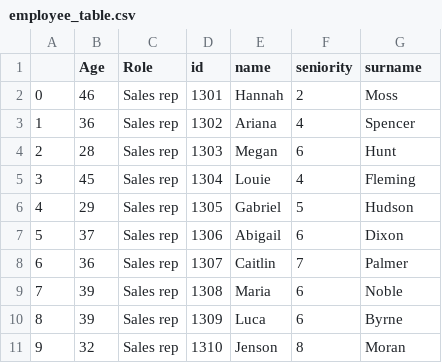
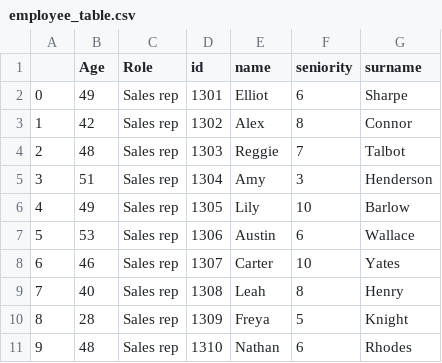
Before and after one commit to marcovisibelli/synthetico, a CSV file: data/employee_table.csv, drawn as a sheet.

```diff
--- a/data/employee_table.csv
+++ b/data/employee_table.csv
@@ -1,11 +1,11 @@
 ,Age,Role,id,name,seniority,surname
-0,46,Sales rep,1301,Hannah,2,Moss
-1,36,Sales rep,1302,Ariana,4,Spencer
-2,28,Sales rep,1303,Megan,6,Hunt
-3,45,Sales rep,1304,Louie,4,Fleming
-4,29,Sales rep,1305,Gabriel,5,Hudson
-5,37,Sales rep,1306,Abigail,6,Dixon
-6,36,Sales rep,1307,Caitlin,7,Palmer
-7,39,Sales rep,1308,Maria,6,Noble
-8,39,Sales rep,1309,Luca,6,Byrne
-9,32,Sales rep,1310,Jenson,8,Moran
+0,49,Sales rep,1301,Elliot,6,Sharpe
+1,42,Sales rep,1302,Alex,8,Connor
+2,48,Sales rep,1303,Reggie,7,Talbot
+3,51,Sales rep,1304,Amy,3,Henderson
+4,49,Sales rep,1305,Lily,10,Barlow
+5,53,Sales rep,1306,Austin,6,Wallace
+6,46,Sales rep,1307,Carter,10,Yates
+7,40,Sales rep,1308,Leah,8,Henry
+8,28,Sales rep,1309,Freya,5,Knight
+9,48,Sales rep,1310,Nathan,6,Rhodes
```
Also changed, not shown: data/reimbourse.csv, 3 other files.
